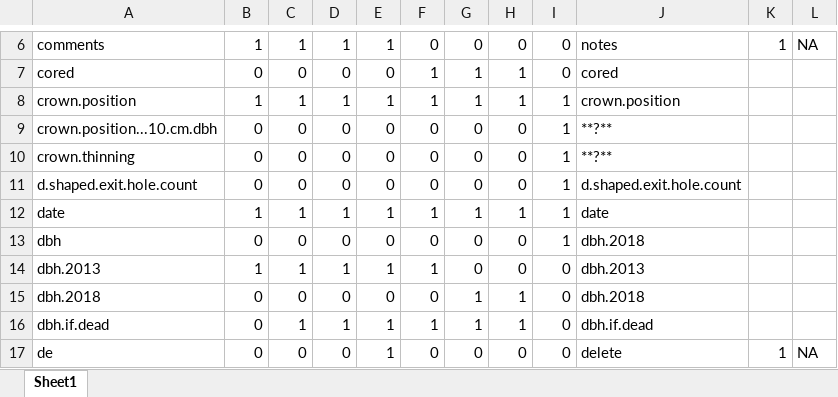
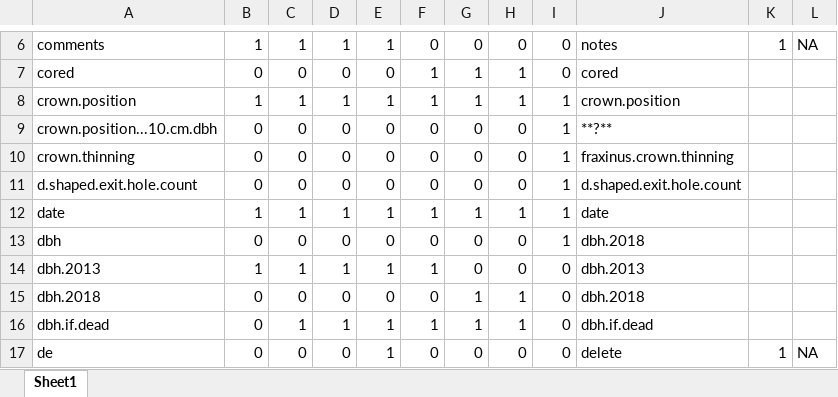
Before and after one commit to SCBI-ForestGEO/SCBImortality, an Excel workbook: raw_data/unifying_column_names.xlsx, sheet Sheet1, drawn as a sheet; only a part is shown, gaps mark what is left out; values as stored, in another font and other column widths than the file's, no borders; the diff names each change by its address in the sheet, - before the commit and + after, or states it on an @@ line.

Commit message:
Update unifying_column_names.xlsx

```diff
--- a/raw_data/unifying_column_names.xlsx (sheet Sheet1)
+++ b/raw_data/unifying_column_names.xlsx (sheet Sheet1)
-J10: **?**
+J10: fraxinus.crown.thinning
```
